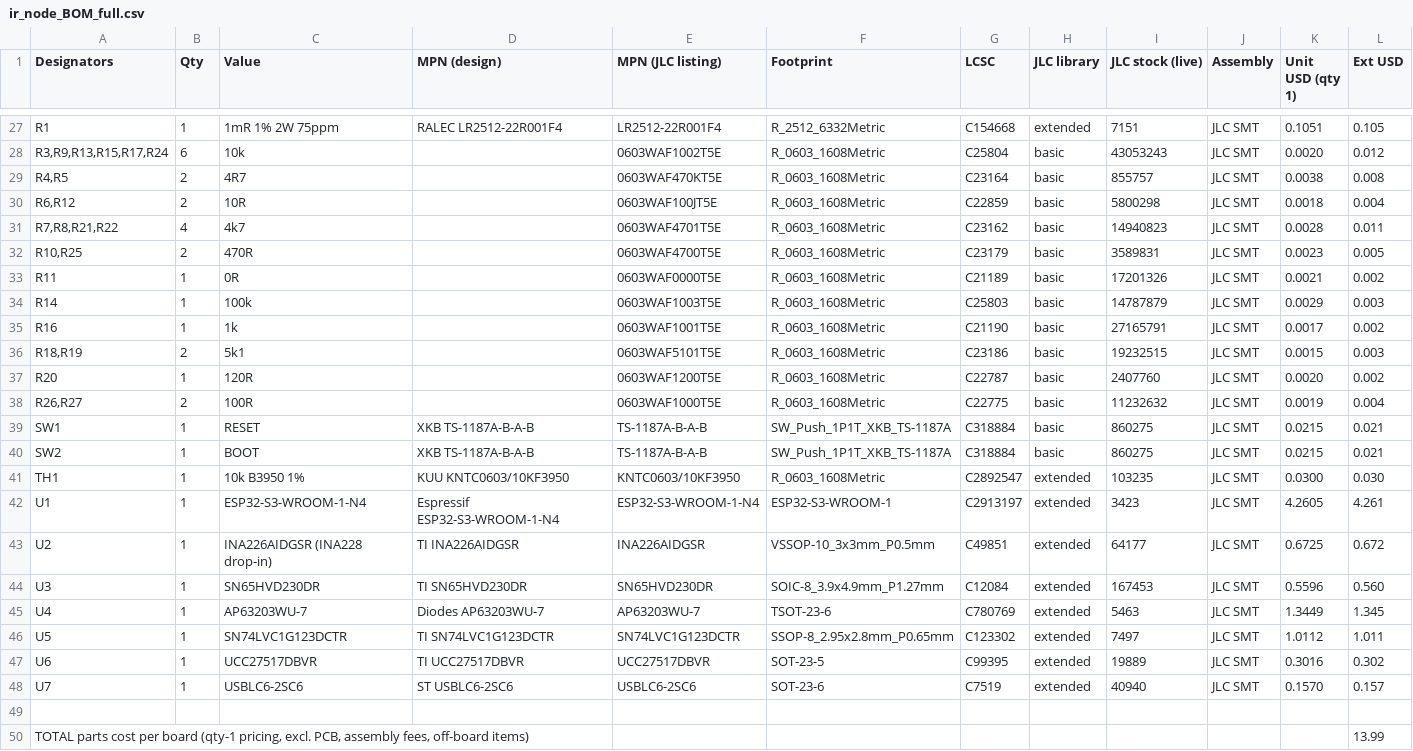
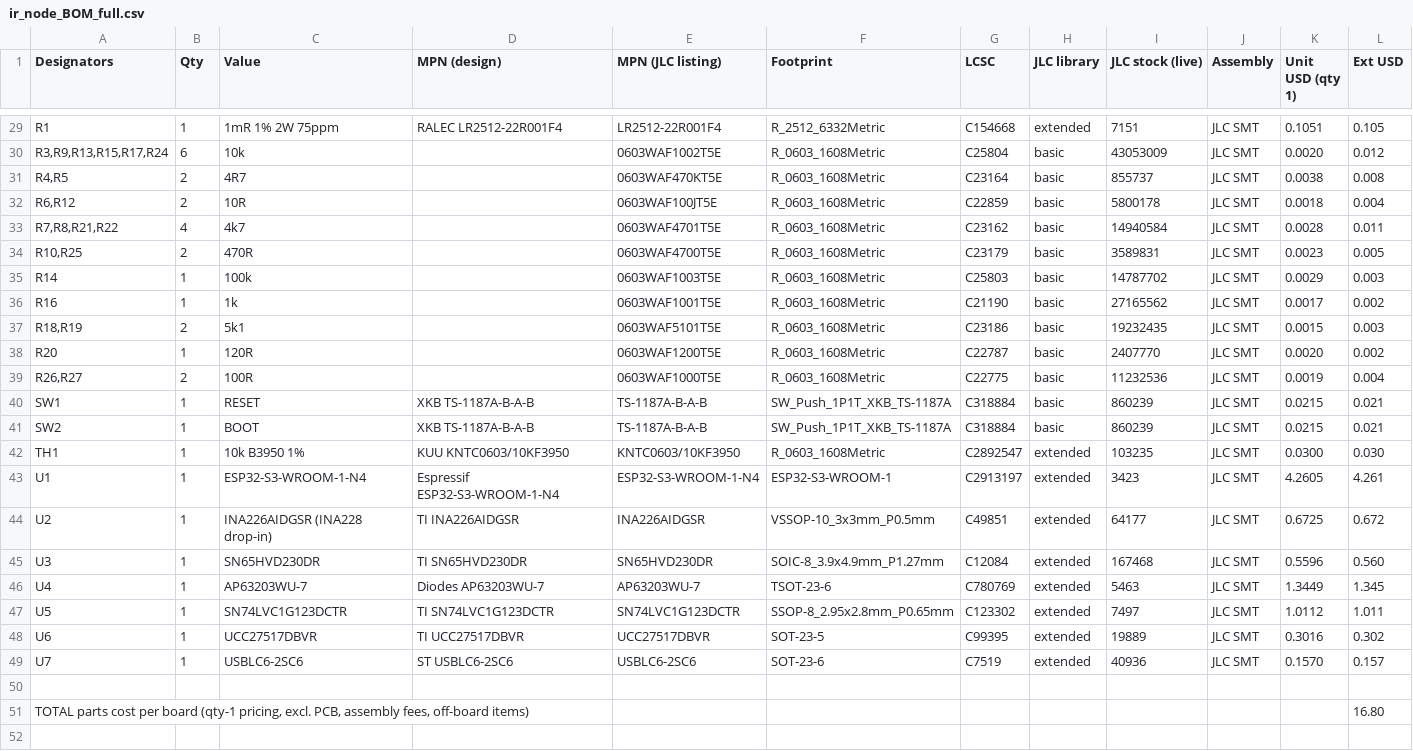
Before and after one commit to ryanabraham1/battery-monitor, a CSV file: fab/ir_node_BOM_full.csv, drawn as a sheet; only a part is shown, gaps mark what is left out; removed rows and columns are numbered as before the commit, all else as after; the diff covers the shown part only; the diff names each change by its address in the sheet, - before the commit and + after, or states it on an @@ line.

```diff
--- a/fab/ir_node_BOM_full.csv
+++ b/fab/ir_node_BOM_full.csv
-I30 (JLC stock (live)): 43053243
+I30 (JLC stock (live)): 43053009
-I31 (JLC stock (live)): 855757
+I31 (JLC stock (live)): 855737
-I32 (JLC stock (live)): 5800298
+I32 (JLC stock (live)): 5800178
-I33 (JLC stock (live)): 14940823
+I33 (JLC stock (live)): 14940584
-row 33: R11 | 1 | 0R |  | 0603WAF0000T5E | R_0603_1608Metric | C21189 | basic | 17201326 | JLC SMT | 0.0021 | 0.002
-I35 (JLC stock (live)): 14787879
+I35 (JLC stock (live)): 14787702
-I36 (JLC stock (live)): 27165791
+I36 (JLC stock (live)): 27165562
-I37 (JLC stock (live)): 19232515
+I37 (JLC stock (live)): 19232435
-I38 (JLC stock (live)): 2407760
+I38 (JLC stock (live)): 2407770
-I39 (JLC stock (live)): 11232632
+I39 (JLC stock (live)): 11232536
-I40:I41 (JLC stock (live)): 860275
+I40:I41 (JLC stock (live)): 860239
-I45 (JLC stock (live)): 167453
+I45 (JLC stock (live)): 167468
-I49 (JLC stock (live)): 40940
+I49 (JLC stock (live)): 40936
-L51 (Ext USD): 13.99
+L51 (Ext USD): 16.80
```
Also changed, not shown: 2 added rows and 22 edited cells elsewhere in this file, fab/ir_node_BOM_JLC.csv, fab/ir_node_CPL_JLC.csv, 50 other files.
